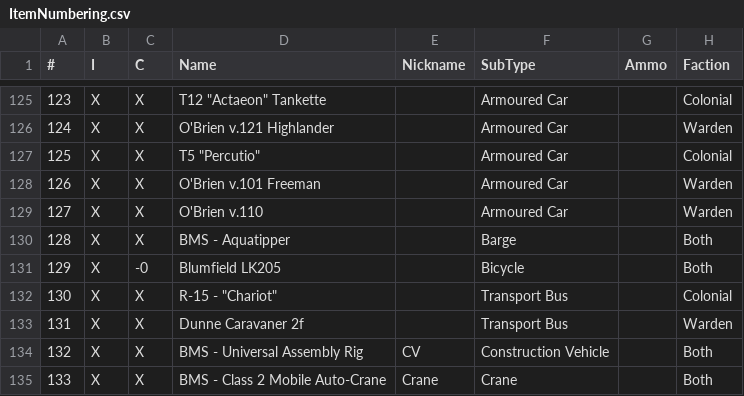
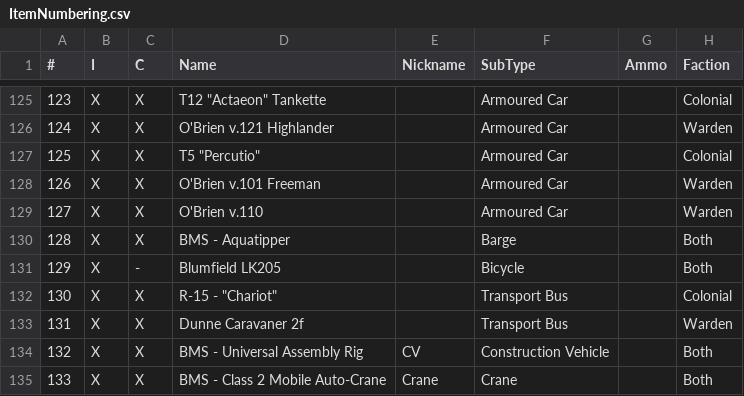
Before and after one commit to tehruttiger/Stockpiler, a CSV file: ItemNumbering.csv, drawn as a sheet; only a part is shown, gaps mark what is left out; the diff covers the shown part only; the diff names each change by its address in the sheet, - before the commit and + after, or states it on an @@ line.

```diff
--- a/ItemNumbering.csv
+++ b/ItemNumbering.csv
-C131 (C): -0
+C131 (C): -
```
Also changed, not shown: 44 edited cells elsewhere in this file, 1 other file.
